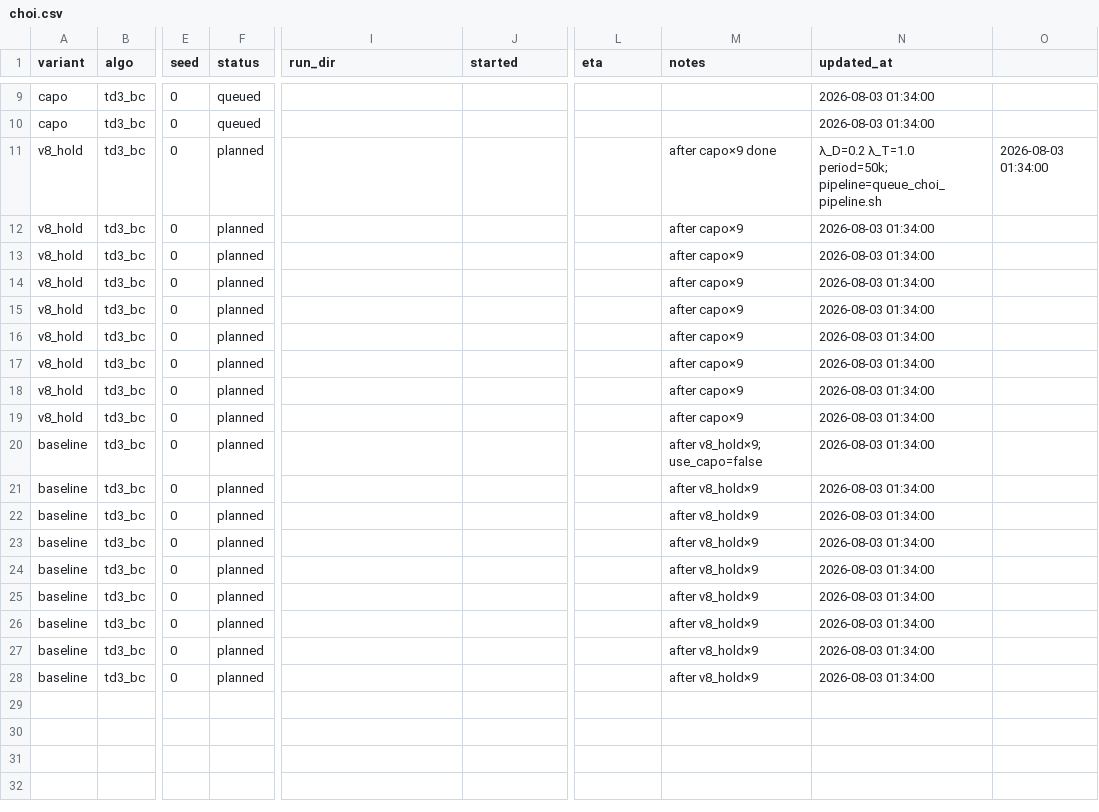
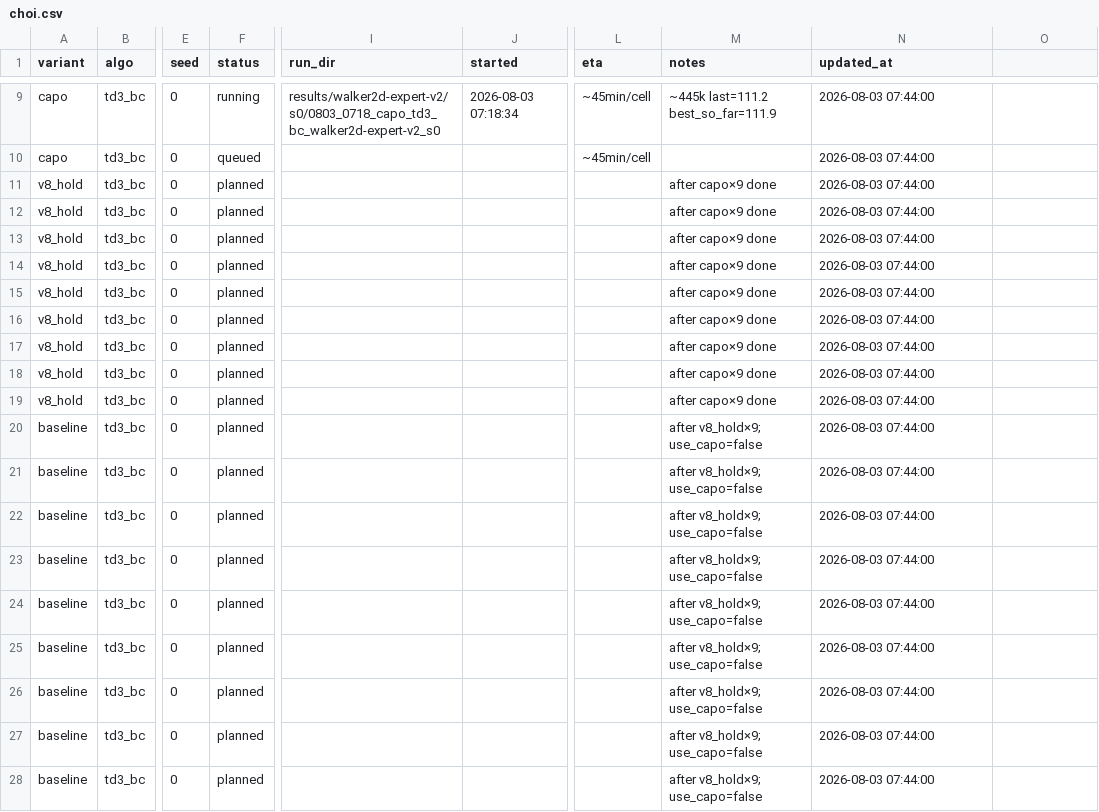
Before and after one commit to seonvin0319/CAPO, a CSV file: host/choi.csv, drawn as a sheet; only a part is shown, gaps mark what is left out; the diff covers the shown part only; the diff names each change by its address in the sheet, - before the commit and + after, or states it on an @@ line.

Commit message:
host(choi): refresh CAPO defaults board (7/9 done).

```diff
--- a/host/choi.csv
+++ b/host/choi.csv
-F9 (status): queued
+F9 (status): running
-I9 (run_dir): (empty)
+I9 (run_dir): results/walker2d-expert-v2/s0/0803_0718_capo_td3_bc_walker2d-expert-v2_s0
-J9 (started): (empty)
+J9 (started): 2026-08-03 07:18:34
-L9:L10 (eta): (empty)
+L9:L10 (eta): ~45min/cell
-M9 (notes): (empty)
+M9 (notes): ~445k last=111.2 best_so_far=111.9
-N9:N10 (updated_at): 2026-08-03 01:34:00
+N9:N10 (updated_at): 2026-08-03 07:44:00
-N11 (updated_at): λ_D=0.2 λ_T=1.0 period=50k; pipeline=queue_choi_pipeline.sh
+N11 (updated_at): 2026-08-03 07:44:00
-O11: 2026-08-03 01:34:00
+O11: (empty)
-M12:M19 (notes): after capo×9
+M12:M19 (notes): after capo×9 done
-N12:N28 (updated_at): 2026-08-03 01:34:00
+N12:N28 (updated_at): 2026-08-03 07:44:00
-M21:M28 (notes): after v8_hold×9
+M21:M28 (notes): after v8_hold×9; use_capo=false
```
Also changed, not shown: 41 edited cells elsewhere in this file.
